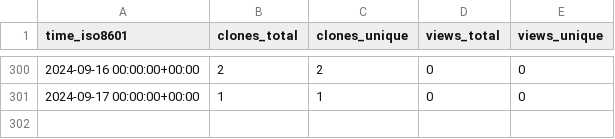
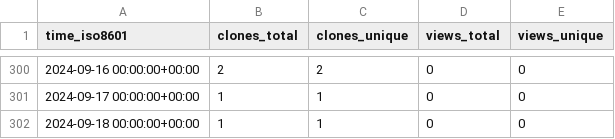
Before and after one commit to tobbie/nodejs-chat-app, a CSV file: tobbie/nodejs-chat-app/ghrs-data/views_clones_aggregate.csv, drawn as a sheet; only a part is shown, gaps mark what is left out.

```diff
--- a/tobbie/nodejs-chat-app/ghrs-data/views_clones_aggregate.csv
+++ b/tobbie/nodejs-chat-app/ghrs-data/views_clones_aggregate.csv
@@ -301 +301,2 @@ time_iso8601,clones_total,clones_unique,views_total,views_unique
 2024-09-17 00:00:00+00:00,1,1,0,0
+2024-09-18 00:00:00+00:00,1,1,0,0
```
Also changed, not shown: 1 other file.
